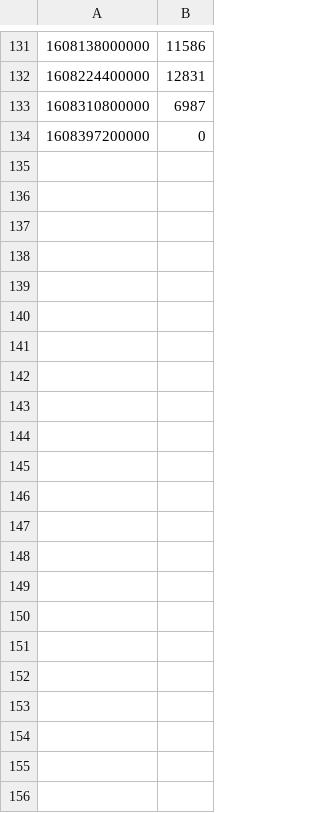
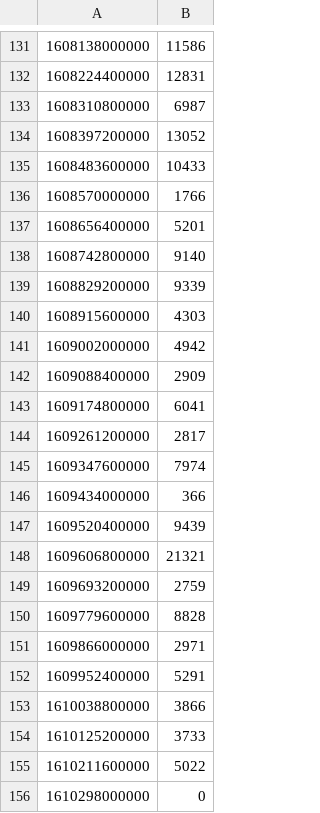
Before and after one commit to kirbykevinson/kirbykevinson.gitlab.io, a CSV file: static/extra/pedometer/Pedometer.csv, drawn as a sheet; only a part is shown, gaps mark what is left out.

Commit message:
Update the pedometer data

```diff
--- a/static/extra/pedometer/Pedometer.csv
+++ b/static/extra/pedometer/Pedometer.csv
@@ -133,2 +133,24 @@
 1608310800000;6987
-1608397200000;0
+1608397200000;13052
+1608483600000;10433
+1608570000000;1766
+1608656400000;5201
+1608742800000;9140
+1608829200000;9339
+1608915600000;4303
+1609002000000;4942
+1609088400000;2909
+1609174800000;6041
+1609261200000;2817
+1609347600000;7974
+1609434000000;366
+1609520400000;9439
+1609606800000;21321
+1609693200000;2759
+1609779600000;8828
+1609866000000;2971
+1609952400000;5291
+1610038800000;3866
+1610125200000;3733
+1610211600000;5022
+1610298000000;0
```
